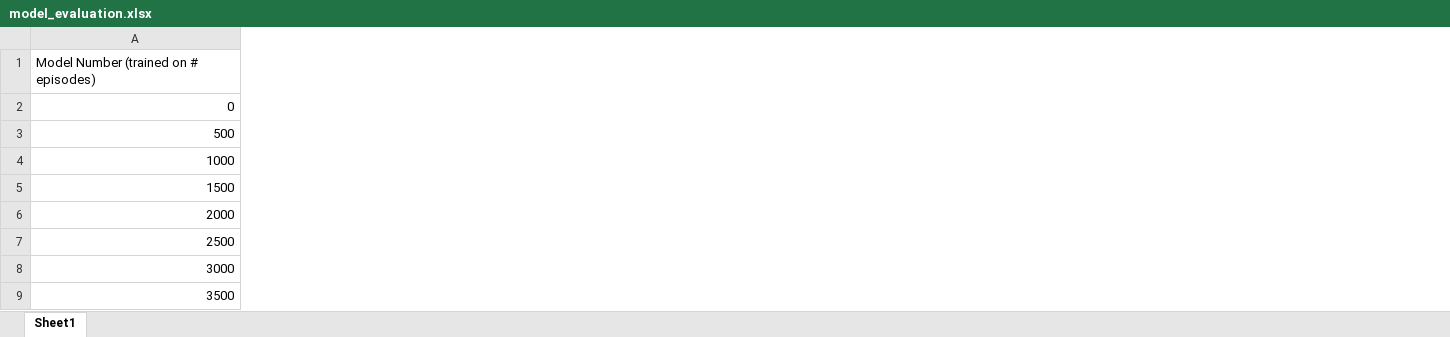
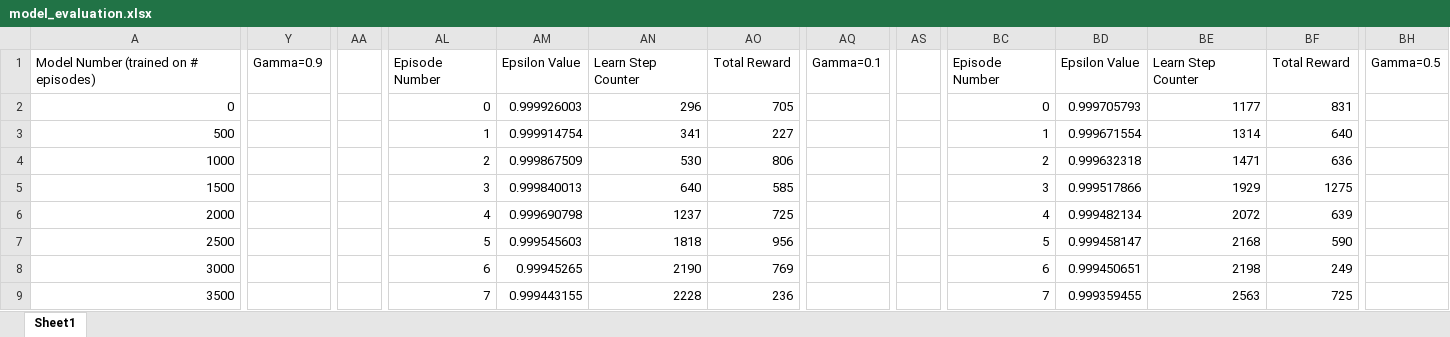
Before and after one commit to Ia-in03/CIS530_MarioML, an Excel workbook: model_evaluation.xlsx, sheet Sheet1, drawn as a sheet; only a part is shown, gaps mark what is left out; values as stored, in another font and other column widths than the file's, no borders; charts and pictures not drawn; the diff covers the shown part only; the diff names each change by its address in the sheet, - before the commit and + after, or states it on an @@ line.

Commit message:
Added eval data

```diff
--- a/model_evaluation.xlsx (sheet Sheet1)
+++ b/model_evaluation.xlsx (sheet Sheet1)
+column Y, row 1: Gamma=0.9
+column AA, empty
+column AL, rows 1-9: Episode Number | 0 | 1 | 2 | 3 | 4 | 5 | 6 | 7
+column AM, rows 1-9: Epsilon Value | 0.999926003 | 0.999914754 | 0.999867509 | 0.999840013 | 0.999690798 | 0.999545603 | 0.99945265 | 0.999443155
+column AN, rows 1-9: Learn Step Counter | 296 | 341 | 530 | 640 | 1237 | 1818 | 2190 | 2228
+column AO, rows 1-9: Total Reward | 705 | 227 | 806 | 585 | 725 | 956 | 769 | 236
+column AQ, row 1: Gamma=0.1
+column AS, empty
+column BC, rows 1-9: Episode Number | 0 | 1 | 2 | 3 | 4 | 5 | 6 | 7
+column BD, rows 1-9: Epsilon Value | 0.999705793 | 0.999671554 | 0.999632318 | 0.999517866 | 0.999482134 | 0.999458147 | 0.999450651 | 0.999359455
+column BE, rows 1-9: Learn Step Counter | 1177 | 1314 | 1471 | 1929 | 2072 | 2168 | 2198 | 2563
+column BF, rows 1-9: Total Reward | 831 | 640 | 636 | 1275 | 639 | 590 | 249 | 725
+column BH, row 1: Gamma=0.5
```
Also changed, not shown: 56 added columns elsewhere in this sheet, charts or pictures, 5 other files.
